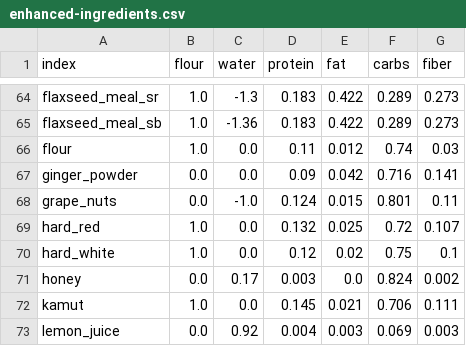
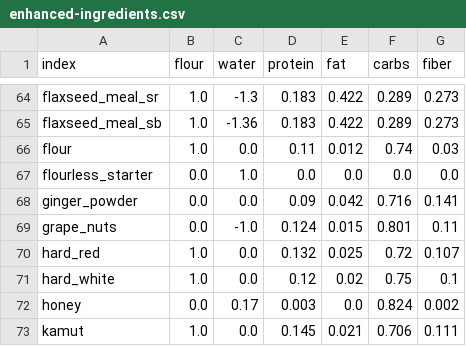
Before and after one commit to gbishop/bake, a CSV file: data/enhanced-ingredients.csv, drawn as a sheet; only a part is shown, gaps mark what is left out; the shorter side is filled out with more unchanged rows; the diff names each change by its address in the sheet, - before the commit and + after, or states it on an @@ line.

Commit message:
Add flourless starter

```diff
--- a/data/enhanced-ingredients.csv
+++ b/data/enhanced-ingredients.csv
+row 67: flourless_starter | 0.0 | 1.0 | 0.0 | 0.0 | 0.0 | 0.0
```
